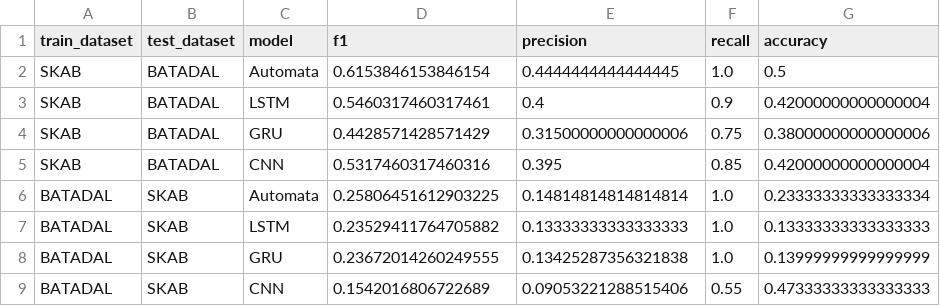
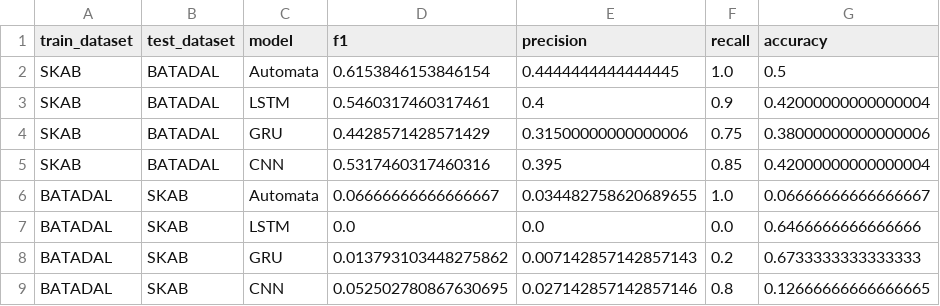
Before and after one commit to atakancetli/Explainable-Time-Series-Automata, a CSV file: results/metrics/cross_dataset_results.csv, drawn as a sheet.

```diff
--- a/results/metrics/cross_dataset_results.csv
+++ b/results/metrics/cross_dataset_results.csv
@@ -5,5 +5,5 @@ SKAB,BATADAL,GRU,0.4428571428571429,0.31500000000000006,0.75,0.38000000000000006
 SKAB,BATADAL,CNN,0.5317460317460316,0.395,0.85,0.42000000000000004
-BATADAL,SKAB,Automata,0.25806451612903225,0.14814814814814814,1.0,0.23333333333333334
-BATADAL,SKAB,LSTM,0.23529411764705882,0.13333333333333333,1.0,0.13333333333333333
-BATADAL,SKAB,GRU,0.23672014260249555,0.13425287356321838,1.0,0.13999999999999999
-BATADAL,SKAB,CNN,0.1542016806722689,0.09053221288515406,0.55,0.47333333333333333
+BATADAL,SKAB,Automata,0.06666666666666667,0.034482758620689655,1.0,0.06666666666666667
+BATADAL,SKAB,LSTM,0.0,0.0,0.0,0.6466666666666666
+BATADAL,SKAB,GRU,0.013793103448275862,0.007142857142857143,0.2,0.6733333333333333
+BATADAL,SKAB,CNN,0.052502780867630695,0.027142857142857146,0.8,0.12666666666666665
```
Also changed, not shown: results/metrics/robustness_sweep_results.csv, results/metrics/sensitivity_results.csv, 6 other files.
